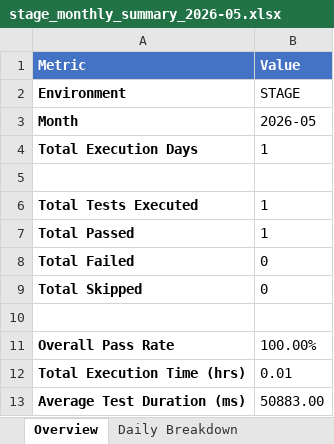
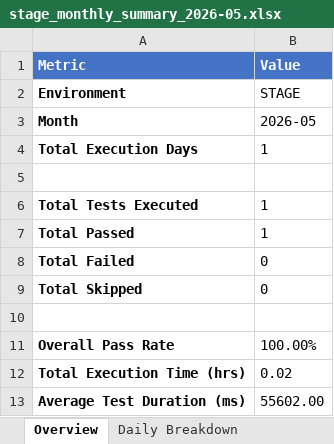
Before and after one commit to AbuShaleh-Signature/SELISE_Signature, an Excel workbook: test-results/excel-reports/stage_monthly_summary_2026-05.xlsx, sheet Overview, drawn as a sheet; values as stored, in another font and other column widths than the file's, no borders; the diff names each change by its address in the sheet, - before the commit and + after, or states it on an @@ line.

```diff
--- a/test-results/excel-reports/stage_monthly_summary_2026-05.xlsx (sheet Overview)
+++ b/test-results/excel-reports/stage_monthly_summary_2026-05.xlsx (sheet Overview)
-B12 (Value): 0.01
+B12 (Value): 0.02
-B13 (Value): 50883.00
+B13 (Value): 55602.00
```
Also changed, not shown: sheet Daily Breakdown, sheet Test Trends, test-results/excel-reports/stage_report_2026-05-07.xlsx, 8 other files.
